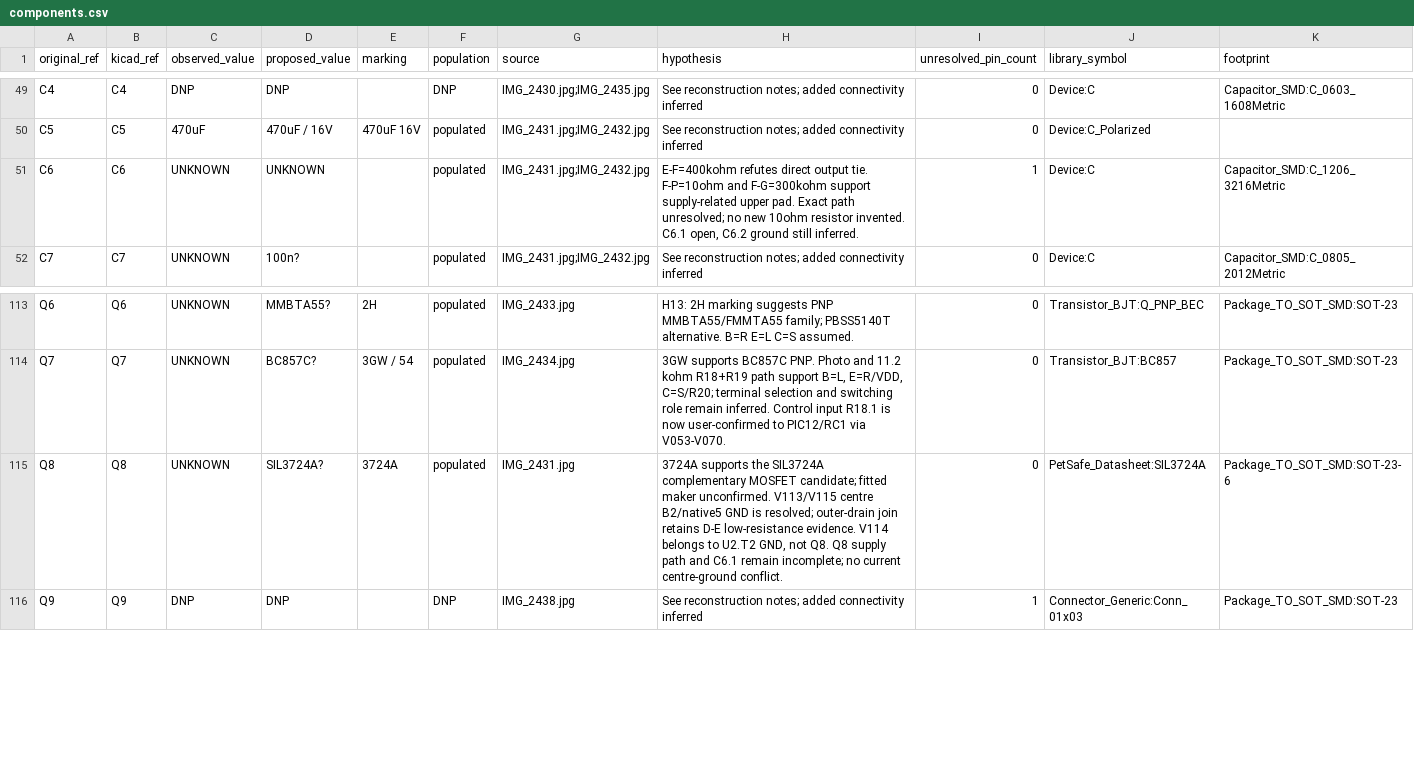
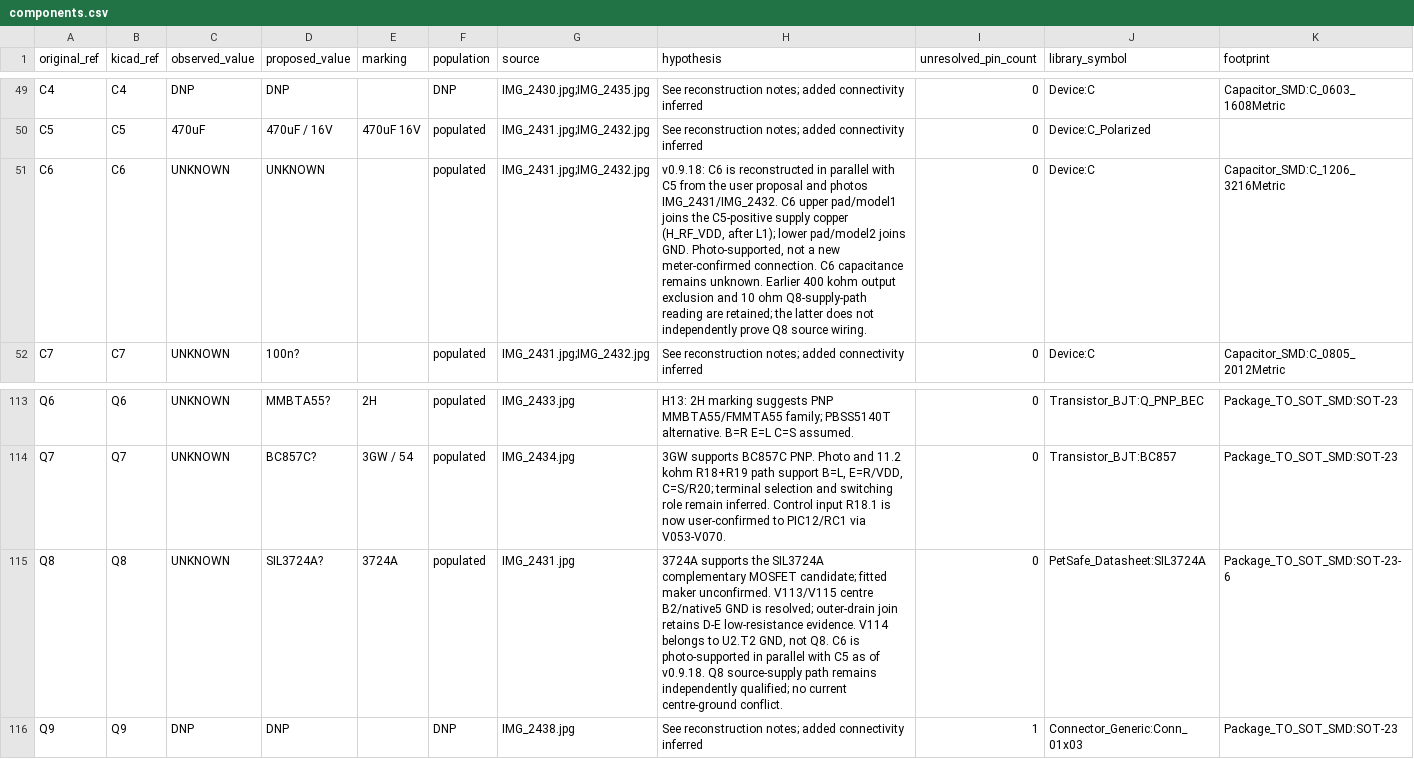
Before and after one commit to kerby2000/PetSafe-PCB, a CSV file: evidence/components.csv, drawn as a sheet; only a part is shown, gaps mark what is left out.

Commit message:
Reconstruct C6 in parallel with C5 from board photos

```diff
--- a/evidence/components.csv
+++ b/evidence/components.csv
@@ -50,3 +50,3 @@ C4,C4,DNP,DNP,,DNP,IMG_2430.jpg;IMG_2435.jpg,See reconstruction notes; added con
 C5,C5,470uF,470uF / 16V,470uF 16V,populated,IMG_2431.jpg;IMG_2432.jpg,See reconstruction notes; added connectivity inferred,0,Device:C_Polarized,
-C6,C6,UNKNOWN,UNKNOWN,,populated,IMG_2431.jpg;IMG_2432.jpg,"E-F=400kohm refutes direct output tie. F-P=10ohm and F-G=300kohm support supply-related upper pad. Exact path unresolved; no new 10ohm resistor invented. C6.1 open, C6.2 ground still inferred.",1,Device:C,Capacitor_SMD:C_1206_3216Metric
+C6,C6,UNKNOWN,UNKNOWN,,populated,IMG_2431.jpg;IMG_2432.jpg,"v0.9.18: C6 is reconstructed in parallel with C5 from the user proposal and photos IMG_2431/IMG_2432. C6 upper pad/model1 joins the C5-positive supply copper (H_RF_VDD, after L1); lower pad/model2 joins GND. Photo-supported, not a new meter-confirmed connection. C6 capacitance remains unknown. Earlier 400 kohm output exclusion and 10 ohm Q8-supply-path reading are retained; the latter does not independently prove Q8 source wiring.",0,Device:C,Capacitor_SMD:C_1206_3216Metric
 C7,C7,UNKNOWN,100n?,,populated,IMG_2431.jpg;IMG_2432.jpg,See reconstruction notes; added connectivity inferred,0,Device:C,Capacitor_SMD:C_0805_2012Metric
@@ -114,3 +114,3 @@ Q6,Q6,UNKNOWN,MMBTA55?,2H,populated,IMG_2433.jpg,H13: 2H marking suggests PNP MM
 Q7,Q7,UNKNOWN,BC857C?,3GW / 54,populated,IMG_2434.jpg,"3GW supports BC857C PNP. Photo and 11.2 kohm R18+R19 path support B=L, E=R/VDD, C=S/R20; terminal selection and switching role remain inferred. Control input R18.1 is now user-confirmed to PIC12/RC1 via V053-V070.",0,Transistor_BJT:BC857,Package_TO_SOT_SMD:SOT-23
-Q8,Q8,UNKNOWN,SIL3724A?,3724A,populated,IMG_2431.jpg,"3724A supports the SIL3724A complementary MOSFET candidate; fitted maker unconfirmed. V113/V115 centre B2/native5 GND is resolved; outer-drain join retains D-E low-resistance evidence. V114 belongs to U2.T2 GND, not Q8. Q8 supply path and C6.1 remain incomplete; no current centre-ground conflict.",0,PetSafe_Datasheet:SIL3724A,Package_TO_SOT_SMD:SOT-23-6
+Q8,Q8,UNKNOWN,SIL3724A?,3724A,populated,IMG_2431.jpg,"3724A supports the SIL3724A complementary MOSFET candidate; fitted maker unconfirmed. V113/V115 centre B2/native5 GND is resolved; outer-drain join retains D-E low-resistance evidence. V114 belongs to U2.T2 GND, not Q8. C6 is photo-supported in parallel with C5 as of v0.9.18. Q8 source-supply path remains independently qualified; no current centre-ground conflict.",0,PetSafe_Datasheet:SIL3724A,Package_TO_SOT_SMD:SOT-23-6
 Q9,Q9,DNP,DNP,,DNP,IMG_2438.jpg,See reconstruction notes; added connectivity inferred,1,Connector_Generic:Conn_01x03,Package_TO_SOT_SMD:SOT-23
```
Also changed, not shown: evidence/completion_audit.csv, evidence/proposed_nets.csv, 41 other files.
